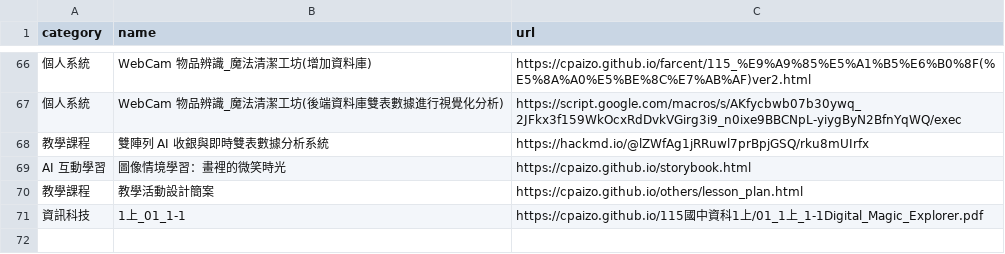
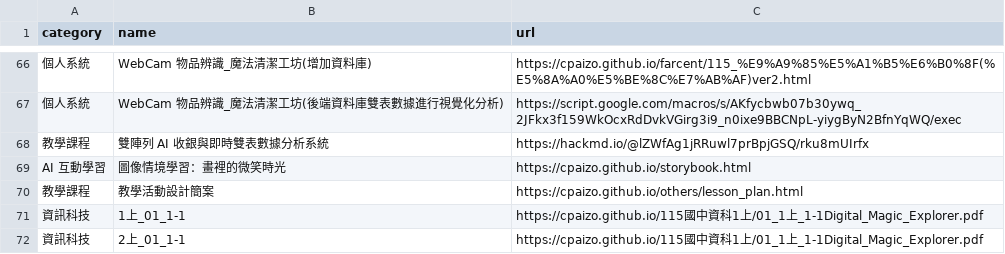
Before and after one commit to cpaizo/cpaizo.github.io, a CSV file: links.csv, drawn as a sheet; only a part is shown, gaps mark what is left out; the diff names each change by its address in the sheet, - before the commit and + after, or states it on an @@ line.

Commit message:
Update links.csv

```diff
--- a/links.csv
+++ b/links.csv
+row 72: 資訊科技 | 2上_01_1-1 | https://cpaizo.github.io/115國中資科1上/01_1上_1-1Digital_Magic_Explorer.pdf
```
